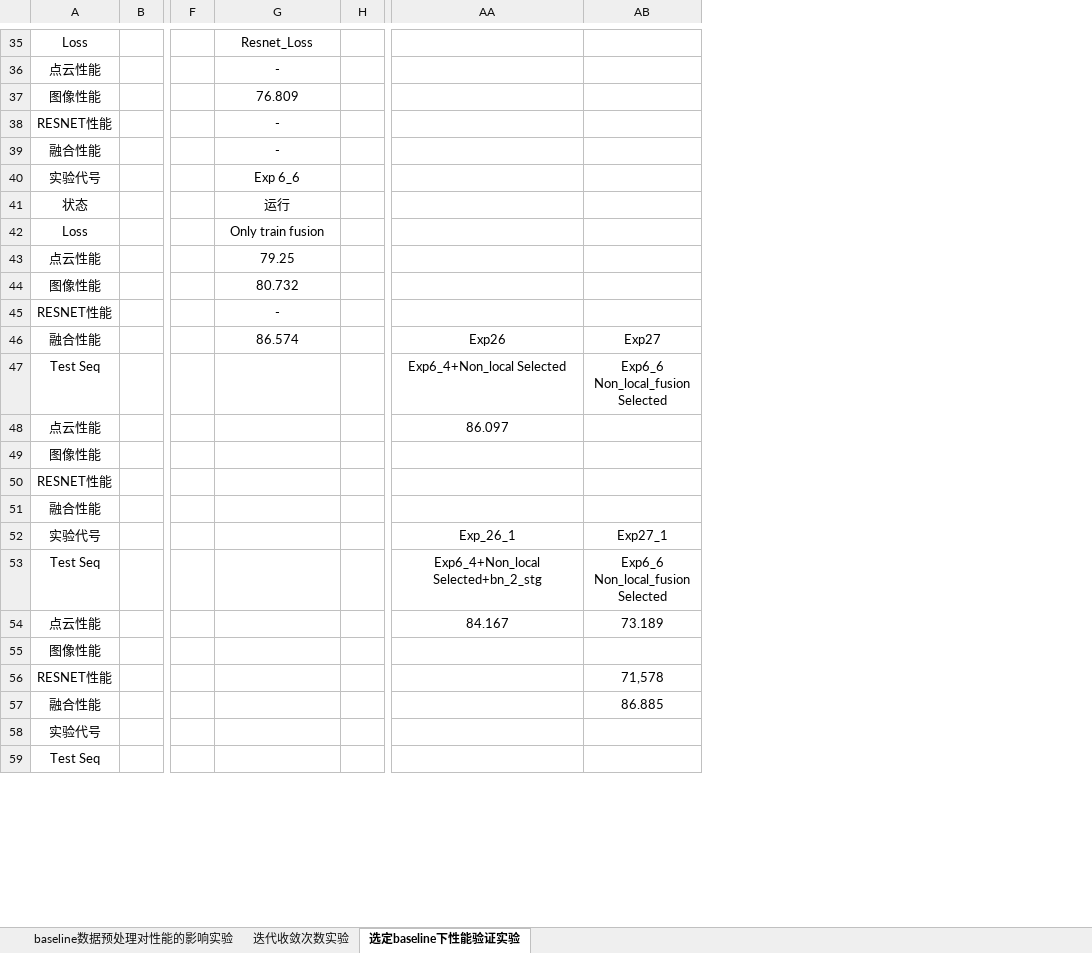
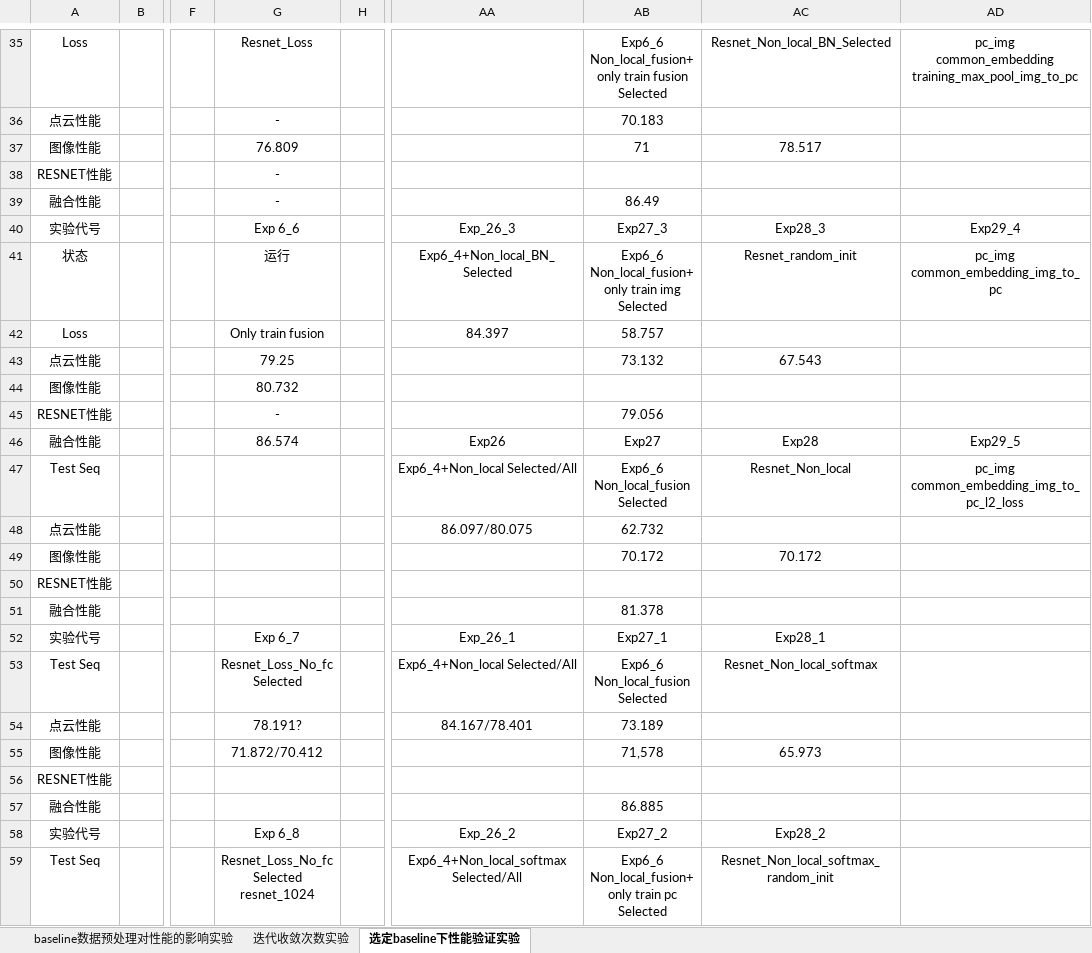
Before and after one commit to lyh840766415/pcaifeat_RobotCar_v3_performance_compare, an Excel workbook: 性能对比表.xlsx, sheet 选定baseline下性能验证实验, drawn as a sheet; only a part is shown, gaps mark what is left out; values as stored, in another font and other column widths than the file's, no borders; ↵ is a line break in a cell; the diff covers the shown part only; the diff names each change by its address in the sheet, - before the commit and + after, or states it on an @@ line.

```diff
--- a/性能对比表.xlsx (sheet 选定baseline下性能验证实验)
+++ b/性能对比表.xlsx (sheet 选定baseline下性能验证实验)
+column AC, rows 35-59: Resnet_Non_local_BN_Selected |  | 78.517 |  |  | Exp28_3 | Resnet_random_init |  | 67.543 |  |  | Exp28 | Resnet_Non_local |  | 70.172 |  |  | Exp28_1 | Resnet_Non_local_softmax |  | 65.973 |  |  | Exp28_2 | Resnet_Non_local_softmax_random_init
+column AD, rows 35-47: pc_img ↵ common_embedding ↵ training_max_pool_img_to_pc |  |  |  |  | Exp29_4 | pc_img ↵ common_embedding_img_to_pc |  |  |  |  | Exp29_5 | pc_img ↵ common_embedding_img_to_pc_l2_loss
-AB35: (empty)
+AB35: Exp6_6 ↵ Non_local_fusion+ ↵ only train fusion ↵ Selected
-AB36: (empty)
+AB36: 70.183
-AB37: (empty)
+AB37: 71
-AB39: (empty)
+AB39: 86.49
-AA40: (empty)
+AA40: Exp_26_3
-AB40: (empty)
+AB40: Exp27_3
-AA41: (empty)
+AA41: Exp6_4+Non_local_BN_ Selected
-AB41: (empty)
+AB41: Exp6_6 ↵ Non_local_fusion+ ↵ only train img ↵ Selected
-AA42: (empty)
+AA42: 84.397
-AB42: (empty)
+AB42: 58.757
-AB43: (empty)
+AB43: 73.132
-AB45: (empty)
+AB45: 79.056
-AA47: Exp6_4+Non_local Selected
+AA47: Exp6_4+Non_local Selected/All
-AA48: 86.097
+AA48: 86.097/80.075
-AB48: (empty)
+AB48: 62.732
-AB49: (empty)
+AB49: 70.172
-AB51: (empty)
+AB51: 81.378
-G52: (empty)
+G52: Exp 6_7
-G53: (empty)
+G53: Resnet_Loss_No_fc ↵ Selected
-AA53: Exp6_4+Non_local Selected+bn_2_stg
+AA53: Exp6_4+Non_local Selected/All
-G54: (empty)
+G54: 78.191?
-AA54: 84.167
+AA54: 84.167/78.401
-G55: (empty)
+G55: 71.872/70.412
-AB55: (empty)
+AB55: 71,578
-AB56: 71,578
+AB56: (empty)
-G58: (empty)
+G58: Exp 6_8
-AA58: (empty)
+AA58: Exp_26_2
-AB58: (empty)
+AB58: Exp27_2
-G59: (empty)
+G59: Resnet_Loss_No_fc ↵ Selected ↵ resnet_1024
-AA59: (empty)
+AA59: Exp6_4+Non_local_softmax Selected/All
-AB59: (empty)
+AB59: Exp6_6 ↵ Non_local_fusion+ ↵ only train pc ↵ Selected
```
Also changed, not shown: 12 added rows, 5 removed rows, 2 moved rows, 29 edited cells and cell formats elsewhere in this sheet, 50 other files.
